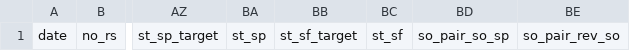
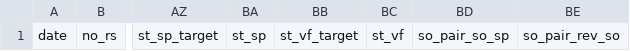
Before and after one commit to rezhajamil/ormas-apps, a CSV file: public/example.csv, drawn as a sheet; only a part is shown, gaps mark what is left out; the diff names each change by its address in the sheet, - before the commit and + after, or states it on an @@ line.

```diff
--- a/public/example.csv
+++ b/public/example.csv
-BB1: st_sf_target
+BB1: st_vf_target
-BC1: st_sf
+BC1: st_vf
```
Also changed, not shown: public/example2.csv, 1 other file.
